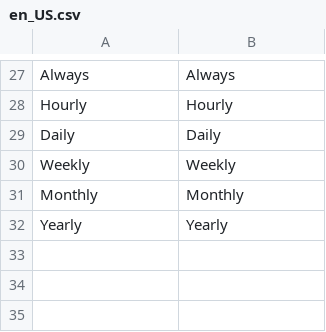
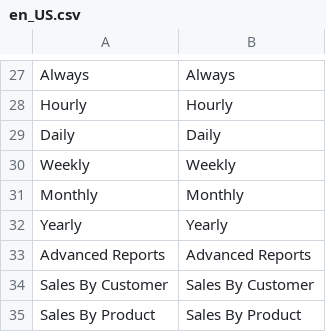
Before and after one commit to aelmizeb/magento2-reports, a CSV file: i18n/en_US.csv, drawn as a sheet; only a part is shown, gaps mark what is left out.

```diff
--- a/i18n/en_US.csv
+++ b/i18n/en_US.csv
@@ -32 +32,4 @@
 "Yearly","Yearly"
+"Advanced Reports","Advanced Reports"
+"Sales By Customer","Sales By Customer"
+"Sales By Product","Sales By Product"
```
Also changed, not shown: i18n/fr_FR.csv, 10 other files.
